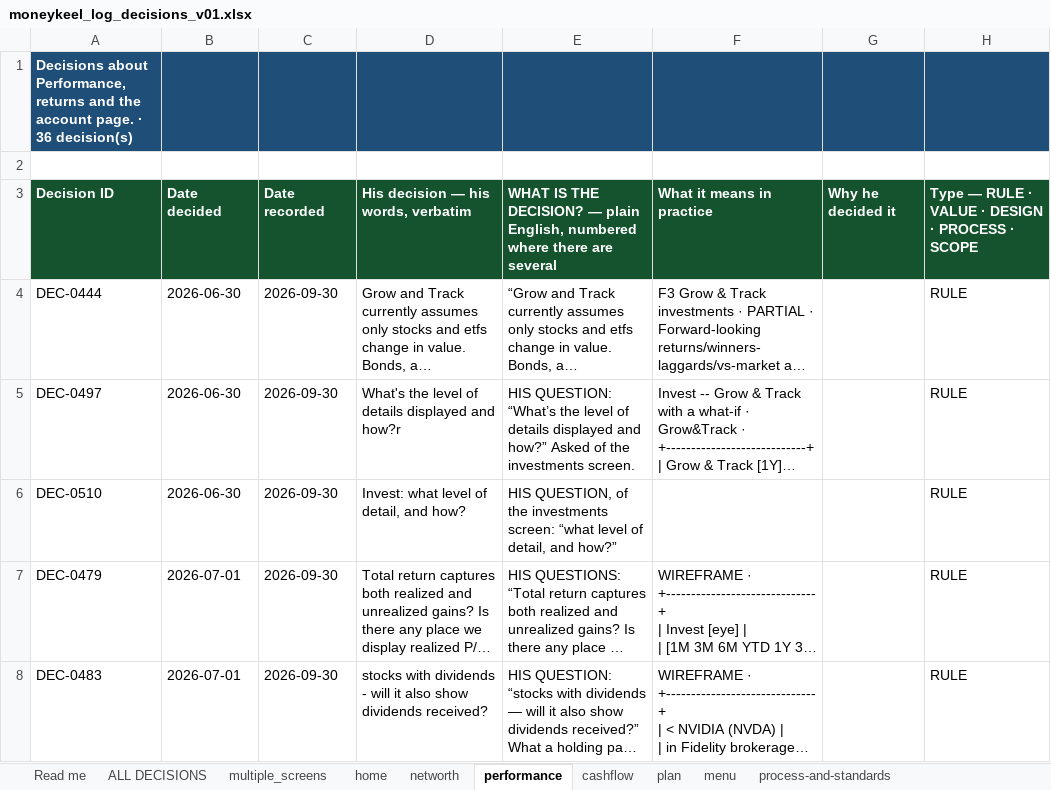
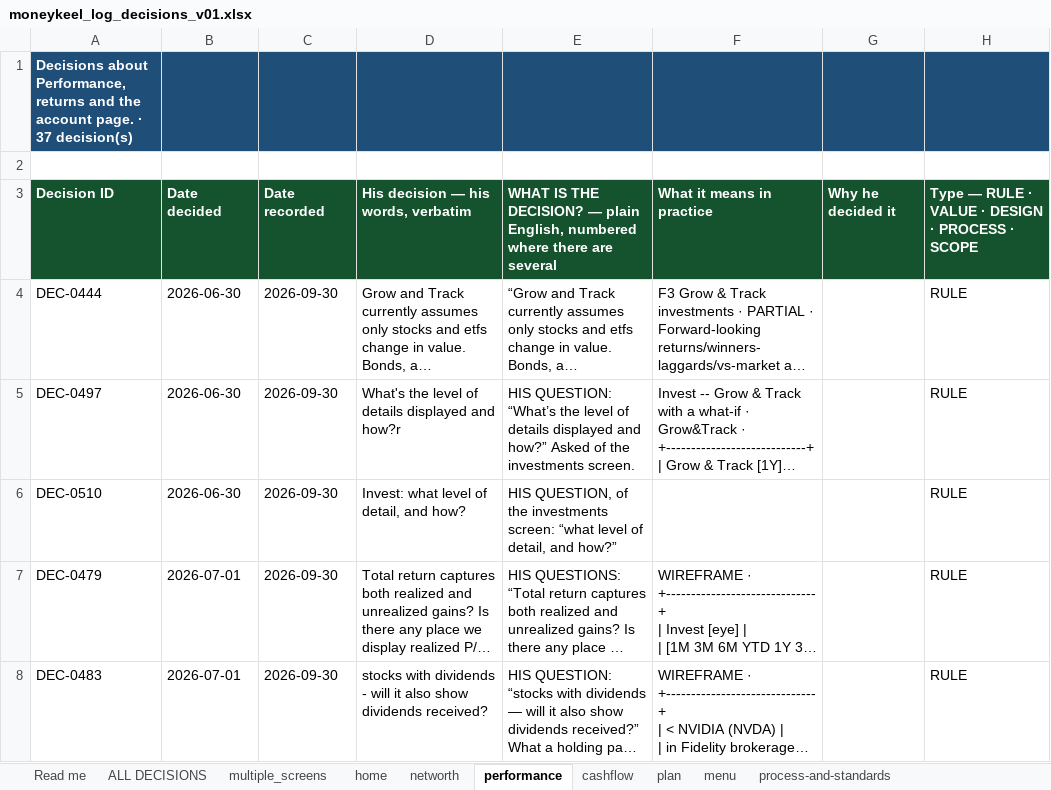
Before and after one commit to Finwise-io/finwise, an Excel workbook: MoneyKeel/documents/decision-log/moneykeel_log_decisions_v01.xlsx, sheet performance, drawn as a sheet; only a part is shown; long unchanged cells end in …; values as stored, in another font and other column widths than the file's, no borders; the diff covers the shown part only; the diff names each change by its address in the sheet, - before the commit and + after, or states it on an @@ line.

```diff
--- a/MoneyKeel/documents/decision-log/moneykeel_log_decisions_v01.xlsx (sheet performance)
+++ b/MoneyKeel/documents/decision-log/moneykeel_log_decisions_v01.xlsx (sheet performance)
-A1: …page. · 36 decision(s)
+A1: …page. · 37 decision(s)
```
Also changed, not shown: 1 added row elsewhere in this sheet, sheet ALL DECISIONS, sheet cashflow, sheet networth, sheet plan, sheet multiple_screens, MoneyKeel/documents/other/moneykeel_calc_master_calculation-master_v01.xlsx, MoneyKeel/documents/other/moneykeel_calc_plan_workplan_v01.xlsx, 17 other files.
